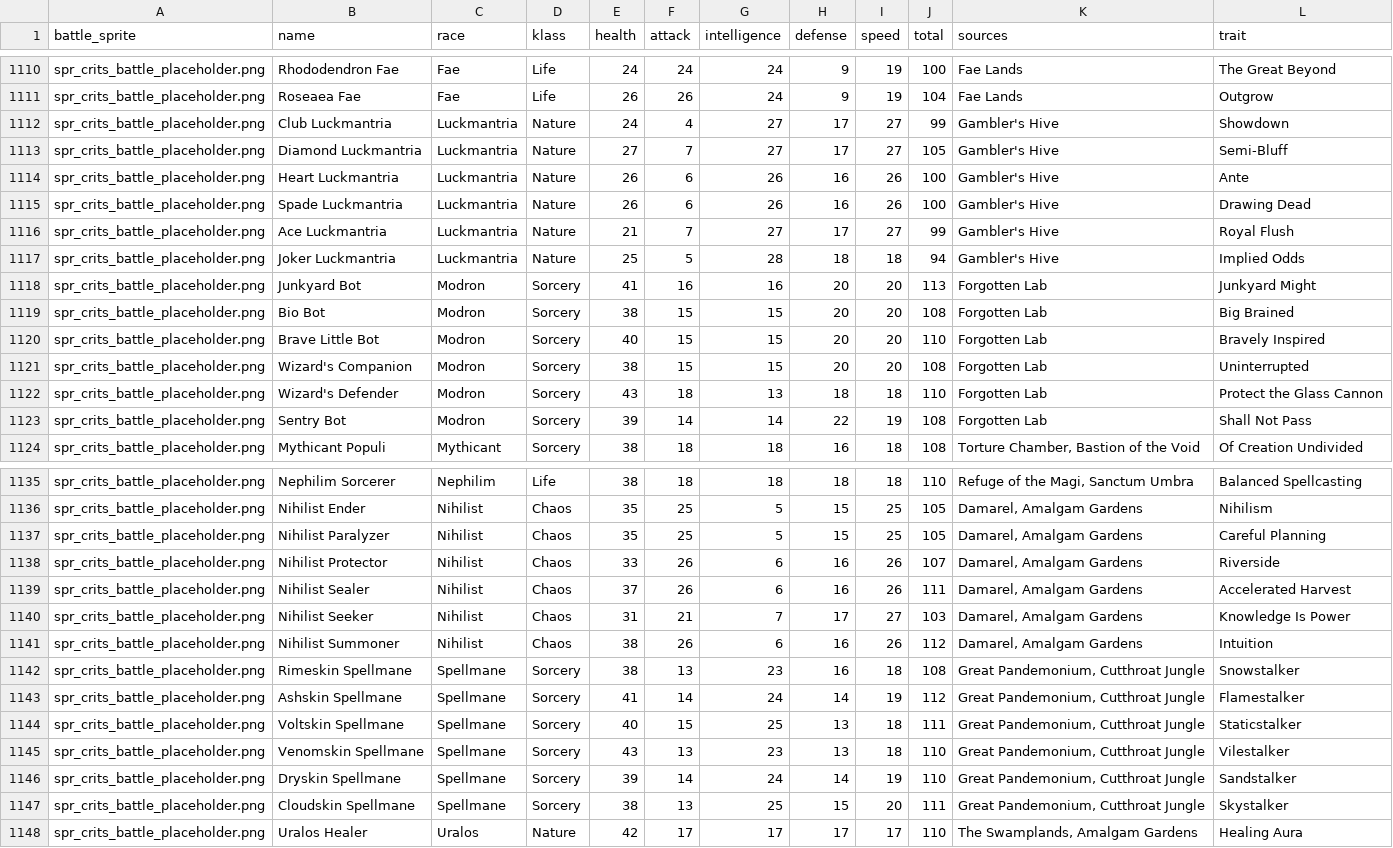
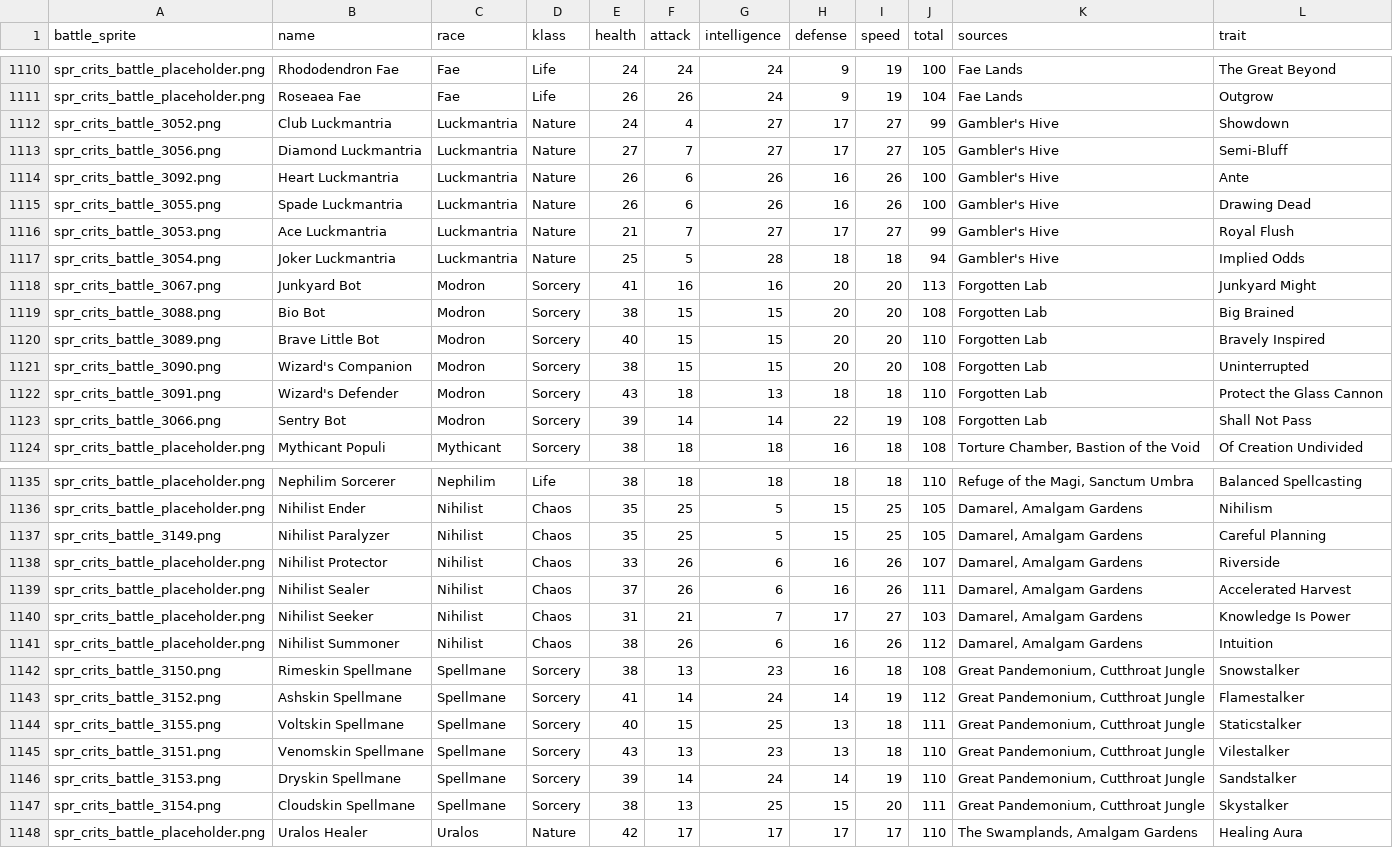
Before and after one commit to rovermicrover/siralim-ultimate-api, a CSV file: app/data/creatures.csv, drawn as a sheet; only a part is shown, gaps mark what is left out; the diff covers the shown part only.

Commit message:
Add missing reature sprites

```diff
--- a/app/data/creatures.csv
+++ b/app/data/creatures.csv
@@ -1111,14 +1111,14 @@ spr_crits_battle_placeholder.png,Rhododendron Fae,Fae,Life,24,24,24,9,19,100,Fae
 spr_crits_battle_placeholder.png,Roseaea Fae,Fae,Life,26,26,24,9,19,104,Fae Lands,Outgrow
-spr_crits_battle_placeholder.png,Club Luckmantria,Luckmantria,Nature,24,4,27,17,27,99,Gambler's Hive,Showdown
-spr_crits_battle_placeholder.png,Diamond Luckmantria,Luckmantria,Nature,27,7,27,17,27,105,Gambler's Hive,Semi-Bluff
-spr_crits_battle_placeholder.png,Heart Luckmantria,Luckmantria,Nature,26,6,26,16,26,100,Gambler's Hive,Ante
-spr_crits_battle_placeholder.png,Spade Luckmantria,Luckmantria,Nature,26,6,26,16,26,100,Gambler's Hive,Drawing Dead
-spr_crits_battle_placeholder.png,Ace Luckmantria,Luckmantria,Nature,21,7,27,17,27,99,Gambler's Hive,Royal Flush
-spr_crits_battle_placeholder.png,Joker Luckmantria,Luckmantria,Nature,25,5,28,18,18,94,Gambler's Hive,Implied Odds
-spr_crits_battle_placeholder.png,Junkyard Bot,Modron,Sorcery,41,16,16,20,20,113,Forgotten Lab,Junkyard Might
-spr_crits_battle_placeholder.png,Bio Bot,Modron,Sorcery,38,15,15,20,20,108,Forgotten Lab,Big Brained
-spr_crits_battle_placeholder.png,Brave Little Bot,Modron,Sorcery,40,15,15,20,20,110,Forgotten Lab,Bravely Inspired
-spr_crits_battle_placeholder.png,Wizard's Companion,Modron,Sorcery,38,15,15,20,20,108,Forgotten Lab,Uninterrupted
-spr_crits_battle_placeholder.png,Wizard's Defender,Modron,Sorcery,43,18,13,18,18,110,Forgotten Lab,Protect the Glass Cannon
-spr_crits_battle_placeholder.png,Sentry Bot,Modron,Sorcery,39,14,14,22,19,108,Forgotten Lab,Shall Not Pass
+spr_crits_battle_3052.png,Club Luckmantria,Luckmantria,Nature,24,4,27,17,27,99,Gambler's Hive,Showdown
+spr_crits_battle_3056.png,Diamond Luckmantria,Luckmantria,Nature,27,7,27,17,27,105,Gambler's Hive,Semi-Bluff
+spr_crits_battle_3092.png,Heart Luckmantria,Luckmantria,Nature,26,6,26,16,26,100,Gambler's Hive,Ante
+spr_crits_battle_3055.png,Spade Luckmantria,Luckmantria,Nature,26,6,26,16,26,100,Gambler's Hive,Drawing Dead
+spr_crits_battle_3053.png,Ace Luckmantria,Luckmantria,Nature,21,7,27,17,27,99,Gambler's Hive,Royal Flush
+spr_crits_battle_3054.png,Joker Luckmantria,Luckmantria,Nature,25,5,28,18,18,94,Gambler's Hive,Implied Odds
+spr_crits_battle_3067.png,Junkyard Bot,Modron,Sorcery,41,16,16,20,20,113,Forgotten Lab,Junkyard Might
+spr_crits_battle_3088.png,Bio Bot,Modron,Sorcery,38,15,15,20,20,108,Forgotten Lab,Big Brained
+spr_crits_battle_3089.png,Brave Little Bot,Modron,Sorcery,40,15,15,20,20,110,Forgotten Lab,Bravely Inspired
+spr_crits_battle_3090.png,Wizard's Companion,Modron,Sorcery,38,15,15,20,20,108,Forgotten Lab,Uninterrupted
+spr_crits_battle_3091.png,Wizard's Defender,Modron,Sorcery,43,18,13,18,18,110,Forgotten Lab,Protect the Glass Cannon
+spr_crits_battle_3066.png,Sentry Bot,Modron,Sorcery,39,14,14,22,19,108,Forgotten Lab,Shall Not Pass
 spr_crits_battle_placeholder.png,Mythicant Populi,Mythicant,Sorcery,38,18,18,16,18,108,"Torture Chamber, Bastion of the Void",Of Creation Undivided
@@ -1136,3 +1136,3 @@ spr_crits_battle_placeholder.png,Nephilim Sorcerer,Nephilim,Life,38,18,18,18,18,
 spr_crits_battle_placeholder.png,Nihilist Ender,Nihilist,Chaos,35,25,5,15,25,105,"Damarel, Amalgam Gardens",Nihilism
-spr_crits_battle_placeholder.png,Nihilist Paralyzer,Nihilist,Chaos,35,25,5,15,25,105,"Damarel, Amalgam Gardens",Careful Planning
+spr_crits_battle_3149.png,Nihilist Paralyzer,Nihilist,Chaos,35,25,5,15,25,105,"Damarel, Amalgam Gardens",Careful Planning
 spr_crits_battle_placeholder.png,Nihilist Protector,Nihilist,Chaos,33,26,6,16,26,107,"Damarel, Amalgam Gardens",Riverside
@@ -1141,8 +1141,8 @@ spr_crits_battle_placeholder.png,Nihilist Seeker,Nihilist,Chaos,31,21,7,17,27,10
 spr_crits_battle_placeholder.png,Nihilist Summoner,Nihilist,Chaos,38,26,6,16,26,112,"Damarel, Amalgam Gardens",Intuition
-spr_crits_battle_placeholder.png,Rimeskin Spellmane,Spellmane,Sorcery,38,13,23,16,18,108,"Great Pandemonium, Cutthroat Jungle",Snowstalker
-spr_crits_battle_placeholder.png,Ashskin Spellmane,Spellmane,Sorcery,41,14,24,14,19,112,"Great Pandemonium, Cutthroat Jungle",Flamestalker
-spr_crits_battle_placeholder.png,Voltskin Spellmane,Spellmane,Sorcery,40,15,25,13,18,111,"Great Pandemonium, Cutthroat Jungle",Staticstalker
-spr_crits_battle_placeholder.png,Venomskin Spellmane,Spellmane,Sorcery,43,13,23,13,18,110,"Great Pandemonium, Cutthroat Jungle",Vilestalker
-spr_crits_battle_placeholder.png,Dryskin Spellmane,Spellmane,Sorcery,39,14,24,14,19,110,"Great Pandemonium, Cutthroat Jungle",Sandstalker
-spr_crits_battle_placeholder.png,Cloudskin Spellmane,Spellmane,Sorcery,38,13,25,15,20,111,"Great Pandemonium, Cutthroat Jungle",Skystalker
+spr_crits_battle_3150.png,Rimeskin Spellmane,Spellmane,Sorcery,38,13,23,16,18,108,"Great Pandemonium, Cutthroat Jungle",Snowstalker
+spr_crits_battle_3152.png,Ashskin Spellmane,Spellmane,Sorcery,41,14,24,14,19,112,"Great Pandemonium, Cutthroat Jungle",Flamestalker
+spr_crits_battle_3155.png,Voltskin Spellmane,Spellmane,Sorcery,40,15,25,13,18,111,"Great Pandemonium, Cutthroat Jungle",Staticstalker
+spr_crits_battle_3151.png,Venomskin Spellmane,Spellmane,Sorcery,43,13,23,13,18,110,"Great Pandemonium, Cutthroat Jungle",Vilestalker
+spr_crits_battle_3153.png,Dryskin Spellmane,Spellmane,Sorcery,39,14,24,14,19,110,"Great Pandemonium, Cutthroat Jungle",Sandstalker
+spr_crits_battle_3154.png,Cloudskin Spellmane,Spellmane,Sorcery,38,13,25,15,20,111,"Great Pandemonium, Cutthroat Jungle",Skystalker
 spr_crits_battle_placeholder.png,Uralos Healer,Uralos,Nature,42,17,17,17,17,110,"The Swamplands, Amalgam Gardens",Healing Aura
```
Also changed, not shown: 24 edited cells elsewhere in this file, 48 other files.
